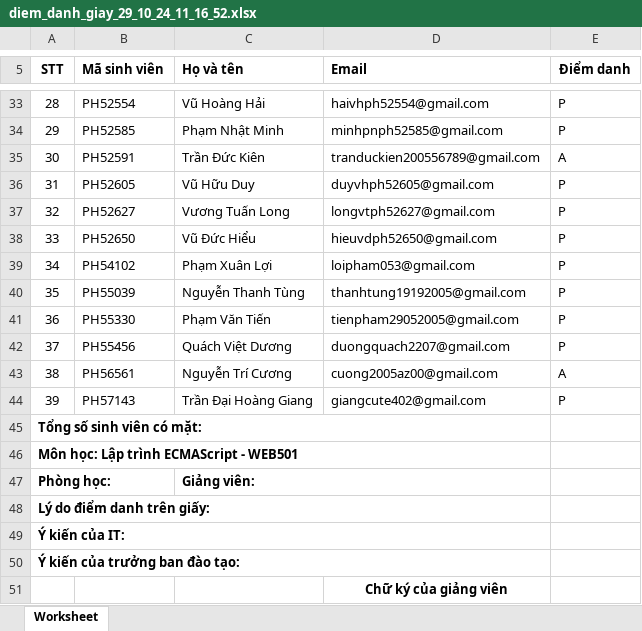
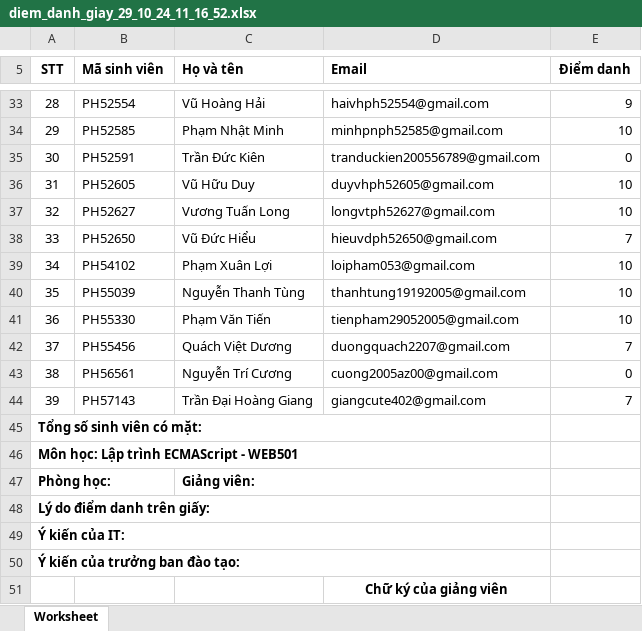
Before and after one commit to sontv8/FA24-BL2-WD19310, an Excel workbook: diem_danh_giay_29_10_24_11_16_52.xlsx, sheet Worksheet, drawn as a sheet; only a part is shown, gaps mark what is left out; values as stored, in another font and other column widths than the file's, no borders; charts and pictures not drawn; the diff covers the shown part only; the diff names each change by its address in the sheet, - before the commit and + after, or states it on an @@ line.

```diff
--- a/diem_danh_giay_29_10_24_11_16_52.xlsx (sheet Worksheet)
+++ b/diem_danh_giay_29_10_24_11_16_52.xlsx (sheet Worksheet)
-E33 (Điểm danh): P
+E33 (Điểm danh): 9
-E34 (Điểm danh): P
+E34 (Điểm danh): 10
-E35 (Điểm danh): A
+E35 (Điểm danh): 0
-E36:E37 (Điểm danh): P
+E36:E37 (Điểm danh): 10
-E38 (Điểm danh): P
+E38 (Điểm danh): 7
-E39:E41 (Điểm danh): P
+E39:E41 (Điểm danh): 10
-E42 (Điểm danh): P
+E42 (Điểm danh): 7
-E43 (Điểm danh): A
+E43 (Điểm danh): 0
-E44 (Điểm danh): P
+E44 (Điểm danh): 7
```
Also changed, not shown: 27 edited cells elsewhere in this sheet, 4 other files.
